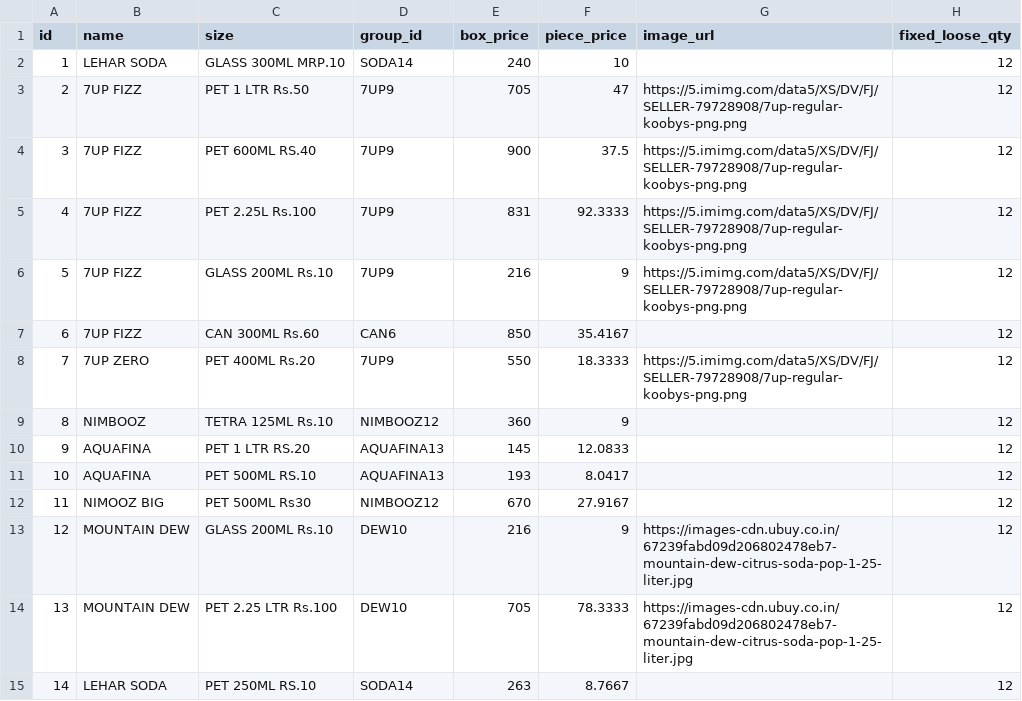
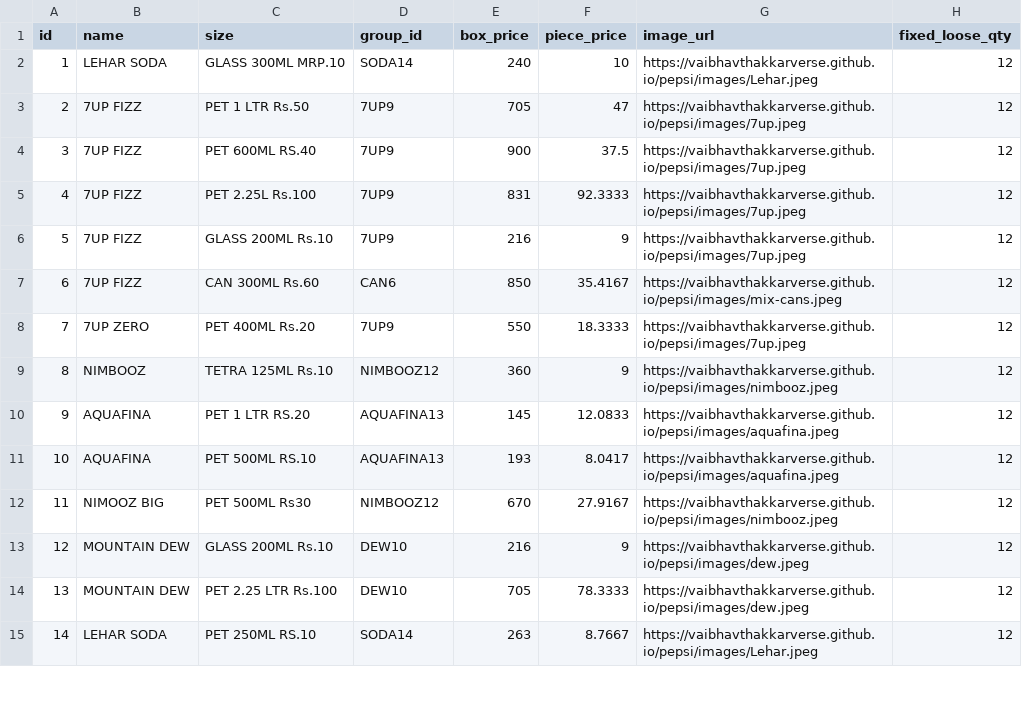
Before and after one commit to vaibhavthakkarverse/pepsi, a CSV file: products.csv, drawn as a sheet; only a part is shown; the diff covers the shown part only.

Commit message:
Update products.csv

```diff
--- a/products.csv
+++ b/products.csv
@@ -1,15 +1,15 @@
 id,name,size,group_id,box_price,piece_price,image_url,fixed_loose_qty
-1,LEHAR SODA,GLASS 300ML MRP.10,SODA14,240,10,,12
-2,7UP FIZZ,PET 1 LTR Rs.50,7UP9,705,47,https://5.imimg.com/data5/XS/DV/FJ/SELLER-79728908/7up-regular-koobys-png.png,12
-3,7UP FIZZ,PET 600ML RS.40,7UP9,900,37.5,https://5.imimg.com/data5/XS/DV/FJ/SELLER-79728908/7up-regular-koobys-png.png,12
-4,7UP FIZZ,PET 2.25L Rs.100,7UP9,831,92.3333,https://5.imimg.com/data5/XS/DV/FJ/SELLER-79728908/7up-regular-koobys-png.png,12
-5,7UP FIZZ,GLASS 200ML Rs.10,7UP9,216,9,https://5.imimg.com/data5/XS/DV/FJ/SELLER-79728908/7up-regular-koobys-png.png,12
-6,7UP FIZZ,CAN 300ML Rs.60,CAN6,850,35.4167,,12
-7,7UP ZERO,PET 400ML Rs.20,7UP9,550,18.3333,https://5.imimg.com/data5/XS/DV/FJ/SELLER-79728908/7up-regular-koobys-png.png,12
-8,NIMBOOZ,TETRA 125ML Rs.10,NIMBOOZ12,360,9,,12
-9,AQUAFINA,PET 1 LTR RS.20,AQUAFINA13,145,12.0833,,12
-10,AQUAFINA,PET 500ML RS.10,AQUAFINA13,193,8.0417,,12
-11,NIMOOZ BIG,PET 500ML Rs30,NIMBOOZ12,670,27.9167,,12
-12,MOUNTAIN DEW,GLASS 200ML Rs.10,DEW10,216,9,https://images-cdn.ubuy.co.in/67239fabd09d206802478eb7-mountain-dew-citrus-soda-pop-1-25-liter.jpg,12
-13,MOUNTAIN DEW,PET 2.25 LTR Rs.100,DEW10,705,78.3333,https://images-cdn.ubuy.co.in/67239fabd09d206802478eb7-mountain-dew-citrus-soda-pop-1-25-liter.jpg,12
-14,LEHAR SODA,PET 250ML RS.10,SODA14,263,8.7667,,12
+1,LEHAR SODA,GLASS 300ML MRP.10,SODA14,240,10,https://vaibhavthakkarverse.github.io/pepsi/images/Lehar.jpeg,12
+2,7UP FIZZ,PET 1 LTR Rs.50,7UP9,705,47,https://vaibhavthakkarverse.github.io/pepsi/images/7up.jpeg,12
+3,7UP FIZZ,PET 600ML RS.40,7UP9,900,37.5,https://vaibhavthakkarverse.github.io/pepsi/images/7up.jpeg,12
+4,7UP FIZZ,PET 2.25L Rs.100,7UP9,831,92.3333,https://vaibhavthakkarverse.github.io/pepsi/images/7up.jpeg,12
+5,7UP FIZZ,GLASS 200ML Rs.10,7UP9,216,9,https://vaibhavthakkarverse.github.io/pepsi/images/7up.jpeg,12
+6,7UP FIZZ,CAN 300ML Rs.60,CAN6,850,35.4167,https://vaibhavthakkarverse.github.io/pepsi/images/mix-cans.jpeg,12
+7,7UP ZERO,PET 400ML Rs.20,7UP9,550,18.3333,https://vaibhavthakkarverse.github.io/pepsi/images/7up.jpeg,12
+8,NIMBOOZ,TETRA 125ML Rs.10,NIMBOOZ12,360,9,https://vaibhavthakkarverse.github.io/pepsi/images/nimbooz.jpeg,12
+9,AQUAFINA,PET 1 LTR RS.20,AQUAFINA13,145,12.0833,https://vaibhavthakkarverse.github.io/pepsi/images/aquafina.jpeg,12
+10,AQUAFINA,PET 500ML RS.10,AQUAFINA13,193,8.0417,https://vaibhavthakkarverse.github.io/pepsi/images/aquafina.jpeg,12
+11,NIMOOZ BIG,PET 500ML Rs30,NIMBOOZ12,670,27.9167,https://vaibhavthakkarverse.github.io/pepsi/images/nimbooz.jpeg,12
+12,MOUNTAIN DEW,GLASS 200ML Rs.10,DEW10,216,9,https://vaibhavthakkarverse.github.io/pepsi/images/dew.jpeg,12
+13,MOUNTAIN DEW,PET 2.25 LTR Rs.100,DEW10,705,78.3333,https://vaibhavthakkarverse.github.io/pepsi/images/dew.jpeg,12
+14,LEHAR SODA,PET 250ML RS.10,SODA14,263,8.7667,https://vaibhavthakkarverse.github.io/pepsi/images/Lehar.jpeg,12
```
Also changed, not shown: 71 edited cells elsewhere in this file.
